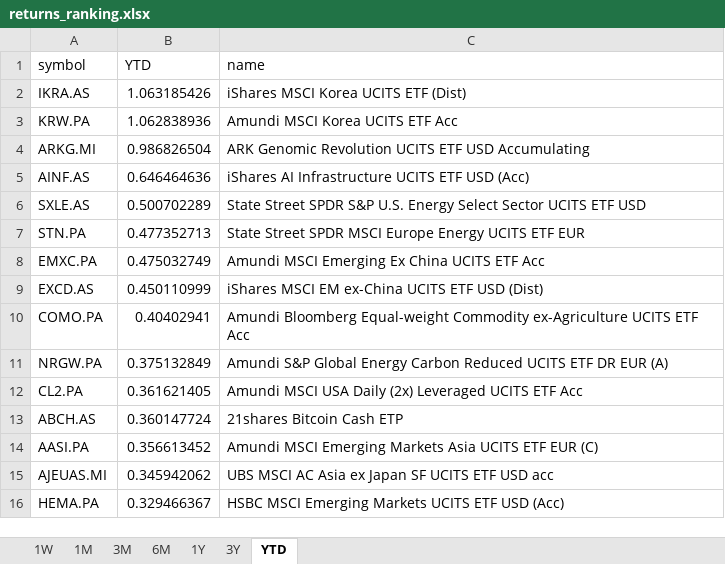
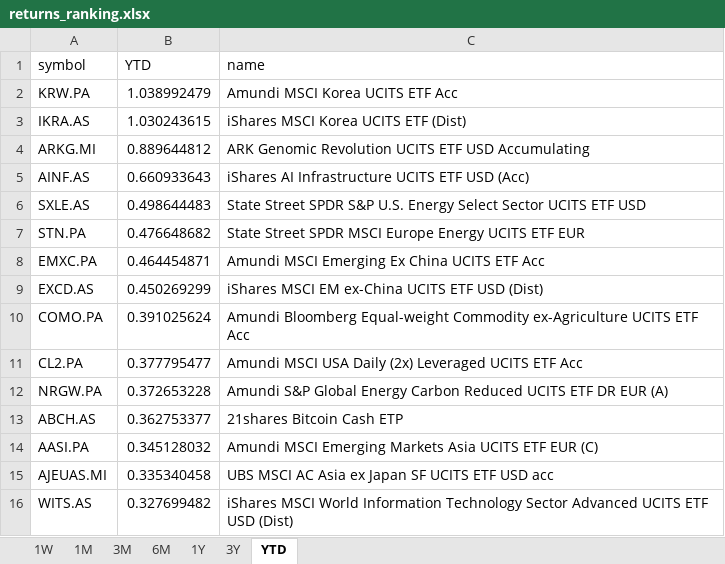
Before and after one commit to laceto/myfinance2, an Excel workbook: data/results/etf/returns_ranking.xlsx, sheet YTD, drawn as a sheet; values as stored, in another font and other column widths than the file's, no borders; removed rows and columns are numbered as before the commit, all else as after; the diff names each change by its address in the sheet, - before the commit and + after, or states it on an @@ line.

```diff
--- a/data/results/etf/returns_ranking.xlsx (sheet YTD)
+++ b/data/results/etf/returns_ranking.xlsx (sheet YTD)
-row 2: IKRA.AS | 1.063185426 | iShares MSCI Korea UCITS ETF (Dist)
-B2 (YTD): 1.062838936
+B2 (YTD): 1.038992479
+row 3: IKRA.AS | 1.030243615 | iShares MSCI Korea UCITS ETF (Dist)
-B4 (YTD): 0.986826504
+B4 (YTD): 0.889644812
-B5 (YTD): 0.646464636
+B5 (YTD): 0.660933643
-B6 (YTD): 0.500702289
+B6 (YTD): 0.498644483
-B7 (YTD): 0.477352713
+B7 (YTD): 0.476648682
-B8 (YTD): 0.475032749
+B8 (YTD): 0.464454871
-B9 (YTD): 0.450110999
+B9 (YTD): 0.450269299
-B10 (YTD): 0.40402941
+B10 (YTD): 0.391025624
-row 11: NRGW.PA | 0.375132849 | Amundi S&P Global Energy Carbon Reduced UCITS ETF DR EUR (A)
-B11 (YTD): 0.361621405
+B11 (YTD): 0.377795477
+row 12: NRGW.PA | 0.372653228 | Amundi S&P Global Energy Carbon Reduced UCITS ETF DR EUR (A)
-B13 (YTD): 0.360147724
+B13 (YTD): 0.362753377
-B14 (YTD): 0.356613452
+B14 (YTD): 0.345128032
-B15 (YTD): 0.345942062
+B15 (YTD): 0.335340458
-row 16: HEMA.PA | 0.329466367 | HSBC MSCI Emerging Markets UCITS ETF USD (Acc)
+row 16: WITS.AS | 0.327699482 | iShares MSCI World Information Technology Sector Advanced UCITS ETF USD (Dist)
```
Also changed, not shown: sheet 1W, sheet 1M, sheet 3M, sheet 6M, sheet 3Y, sheet 1Y, 2 other files.
